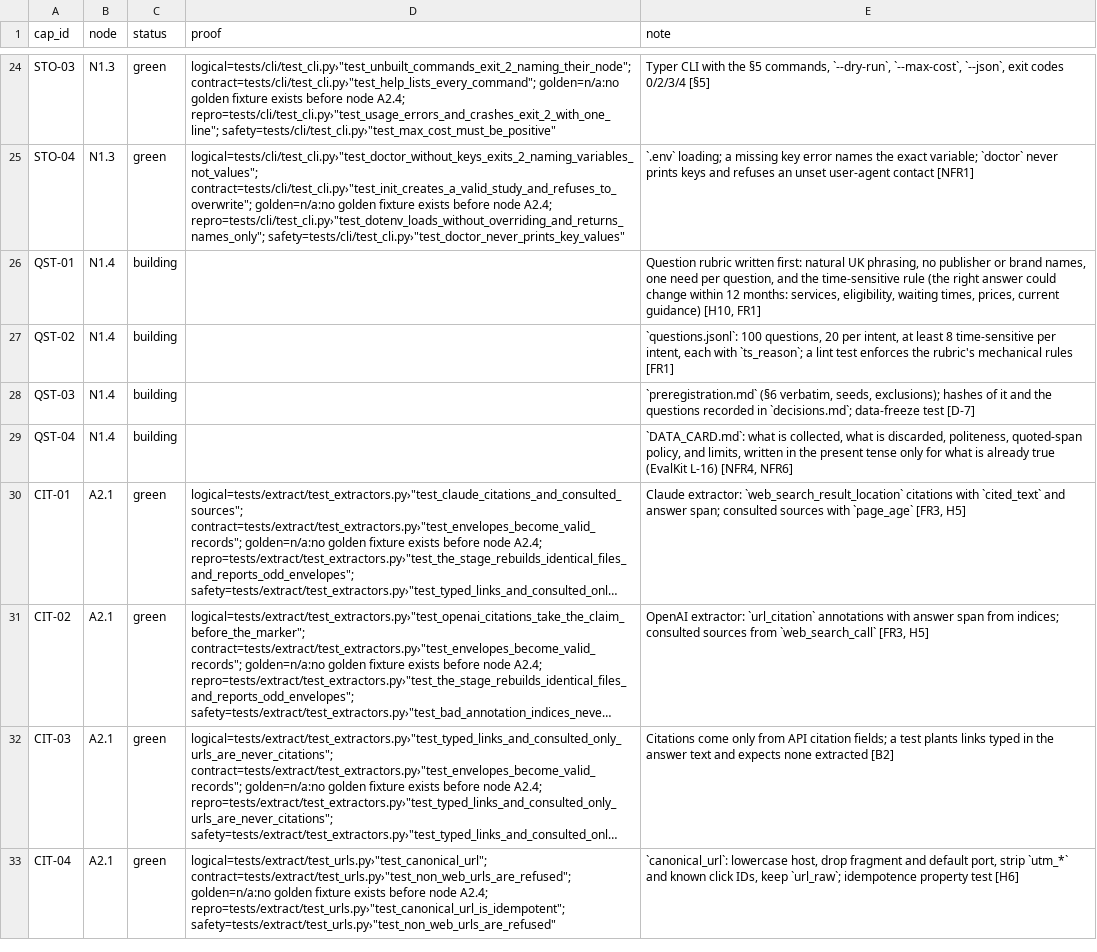
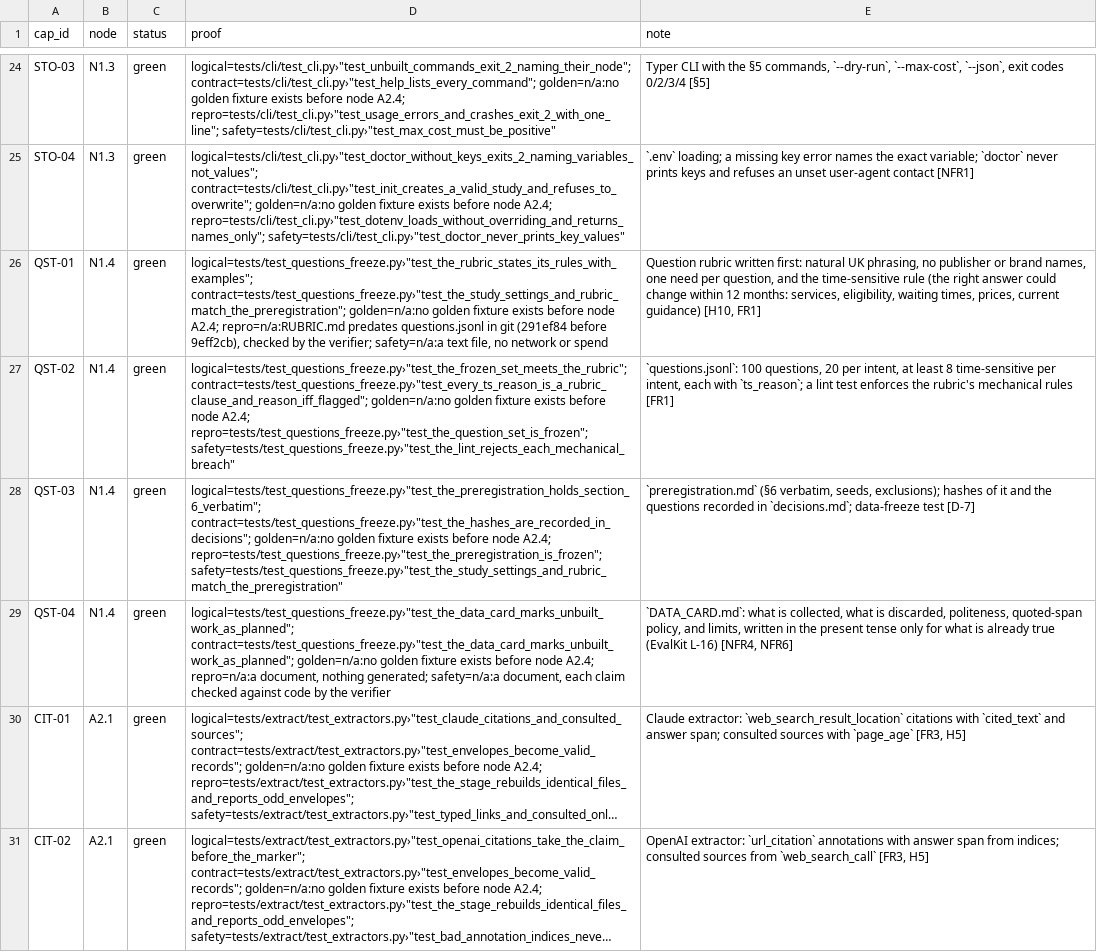
Before and after one commit to biplob819/ai-visibility, a TSV file: docs/graph/catalog.tsv, drawn as a sheet; only a part is shown, gaps mark what is left out; the shorter side is filled out with more unchanged rows; long unchanged cells end in …; the diff names each change by its address in the sheet, - before the commit and + after, or states it on an @@ line.

```diff
--- a/docs/graph/catalog.tsv
+++ b/docs/graph/catalog.tsv
-C26:C29 (status): building
+C26:C29 (status): green
-D26 (proof): (empty)
+D26 (proof): logical=tests/test_questions_freeze.py›"test_the_rubric_states_its_rules_with_examples"; contract=tests/test_questions_freeze.py›"test_the_study_settings_and_rubric_match_the_preregistration"; golden=n/a:no golden fixture exists before node A2.4; repro=n/a:RUBRIC.md predates questions.jsonl in git (291ef84 before 9eff2cb), checked by the verifier; safety=n/a:a text file, no network or spend
-D27 (proof): (empty)
+D27 (proof): logical=tests/test_questions_freeze.py›"test_the_frozen_set_meets_the_rubric"; contract=tests/test_questions_freeze.py›"test_every_ts_reason_is_a_rubric_clause_and_reason_iff_flagged"; golden=n/a:no golden fixture exists before node A2.4; repro=tests/test_questions_freeze.py›"test_the_question_set_is_frozen"; safety=tests/test_questions_freeze.py›"test_the_lint_rejects_each_mechanical_breach"
-D28 (proof): (empty)
+D28 (proof): logical=tests/test_questions_freeze.py›"test_the_preregistration_holds_section_6_verbatim"; contract=tests/test_questions_freeze.py›"test_the_hashes_are_recorded_in_decisions"; golden=n/a:no golden fixture exists before node A2.4; repro=tests/test_questions_freeze.py›"test_the_preregistration_is_frozen"; safety=tests/test_questions_freeze.py›"test_the_study_settings_and_rubric_match_the_preregistration"
-D29 (proof): (empty)
+D29 (proof): logical=tests/test_questions_freeze.py›"test_the_data_card_marks_unbuilt_work_as_planned"; contract=tests/test_questions_freeze.py›"test_the_data_card_marks_unbuilt_work_as_planned"; golden=n/a:no golden fixture exists before node A2.4; repro=n/a:a document, nothing generated; safety=n/a:a document, each claim checked against code by the verifier
```
Also changed, not shown: 8 other files.
